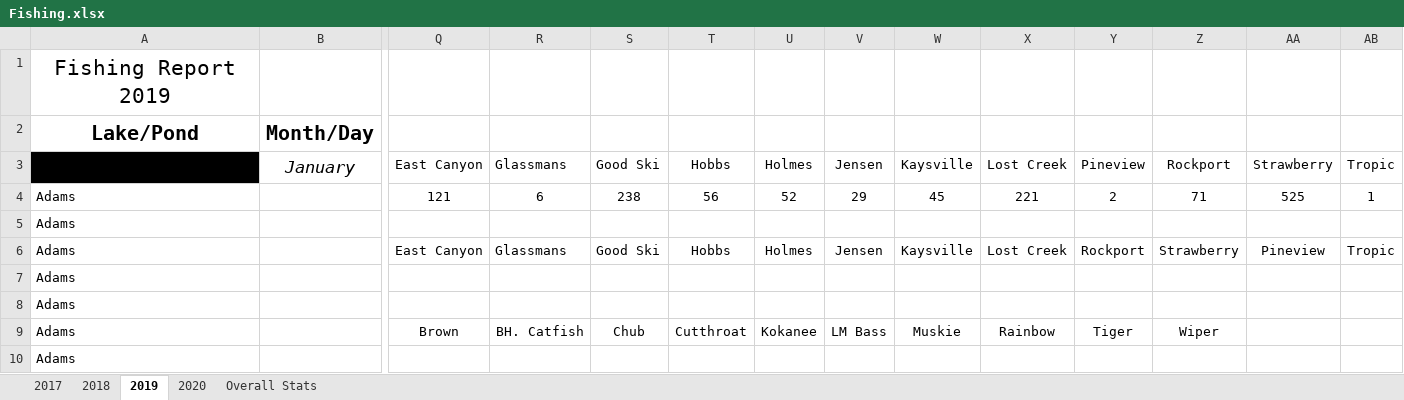
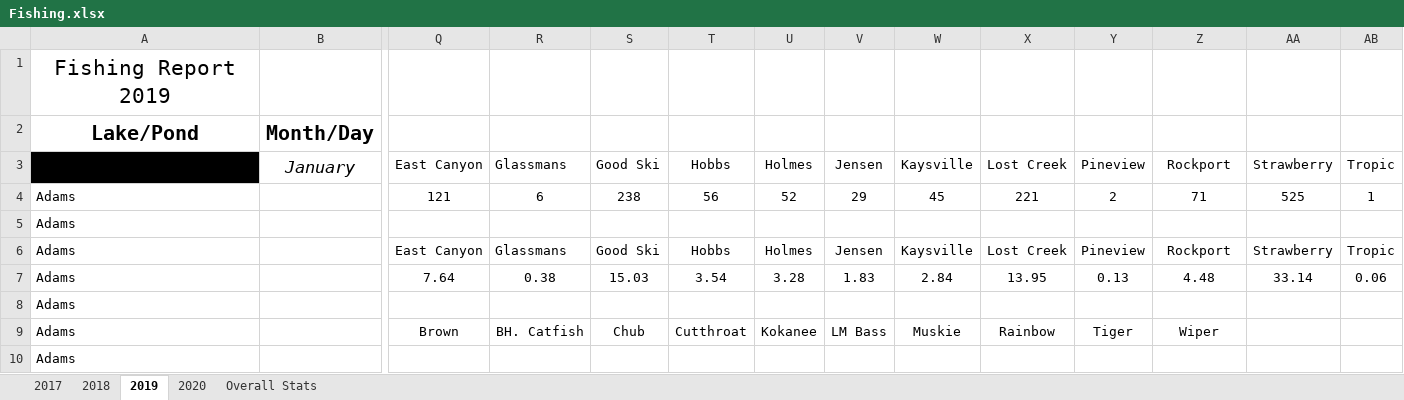
Before and after one commit to muskellunge-tiger/FitzFishing, an Excel workbook: Fishing.xlsx, sheet 2019, drawn as a sheet; only a part is shown, gaps mark what is left out; values as stored, in another font and other column widths than the file's, no borders; removed rows and columns are numbered as before the commit, all else as after; rows hold the shown columns only; the diff names each change by its address in the sheet, - before the commit and + after, or states it on an @@ line.

Commit message:
Update Fishing.xlsx

```diff
--- a/Fishing.xlsx (sheet 2019)
+++ b/Fishing.xlsx (sheet 2019)
-Y6: Rockport
+Y6: Pineview
-Z6: Strawberry
+Z6: Rockport
-AA6: Pineview
+AA6: Strawberry
-row 7: Adams
+row 7: Adams |  | 7.64 | 0.38 | 15.03 | 3.54 | 3.28 | 1.83 | 2.84 | 13.95 | 0.13 | 4.48 | 33.14 | 0.06
```
